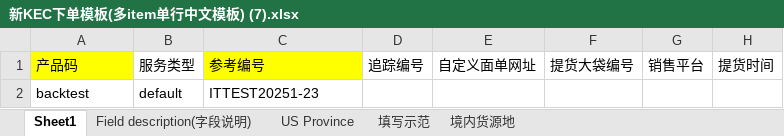
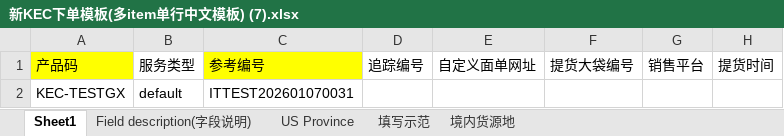
Before and after one commit to liujunback/kerry, an Excel workbook: 日常文件/execl模板下单/3.3V/新KEC下单模板(多item单行中文模板) (7).xlsx, sheet Sheet1, drawn as a sheet; only a part is shown; values as stored, in another font and other column widths than the file's, no borders; the diff names each change by its address in the sheet, - before the commit and + after, or states it on an @@ line.

```diff
--- a/日常文件/execl模板下单/3.3V/新KEC下单模板(多item单行中文模板) (7).xlsx (sheet Sheet1)
+++ b/日常文件/execl模板下单/3.3V/新KEC下单模板(多item单行中文模板) (7).xlsx (sheet Sheet1)
-A2 (产品码): backtest
+A2 (产品码): KEC-TESTGX
-C2 (参考编号): ITTEST20251-23
+C2 (参考编号): ITTEST202601070031
```
Also changed, not shown: 日常文件/execl模板下单/3.3V/KEC清关订单模板 (7).xlsx, 日常文件/execl模板下单/3.3V/新KEC upload order template(Multi-item Multi line) (11).xlsx, 6 other files.
